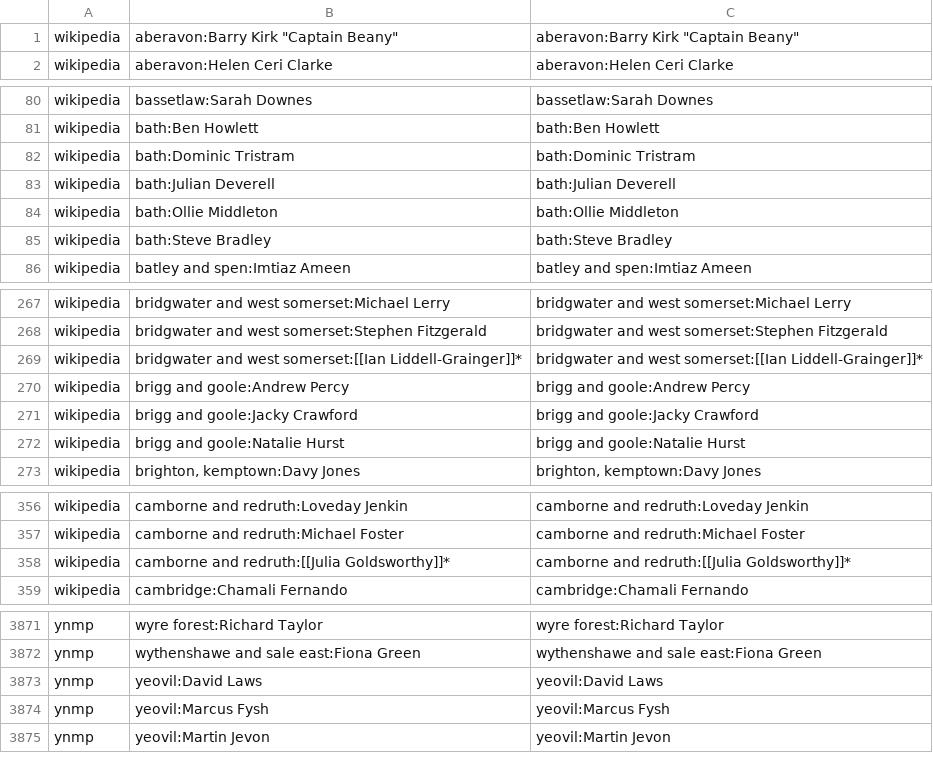
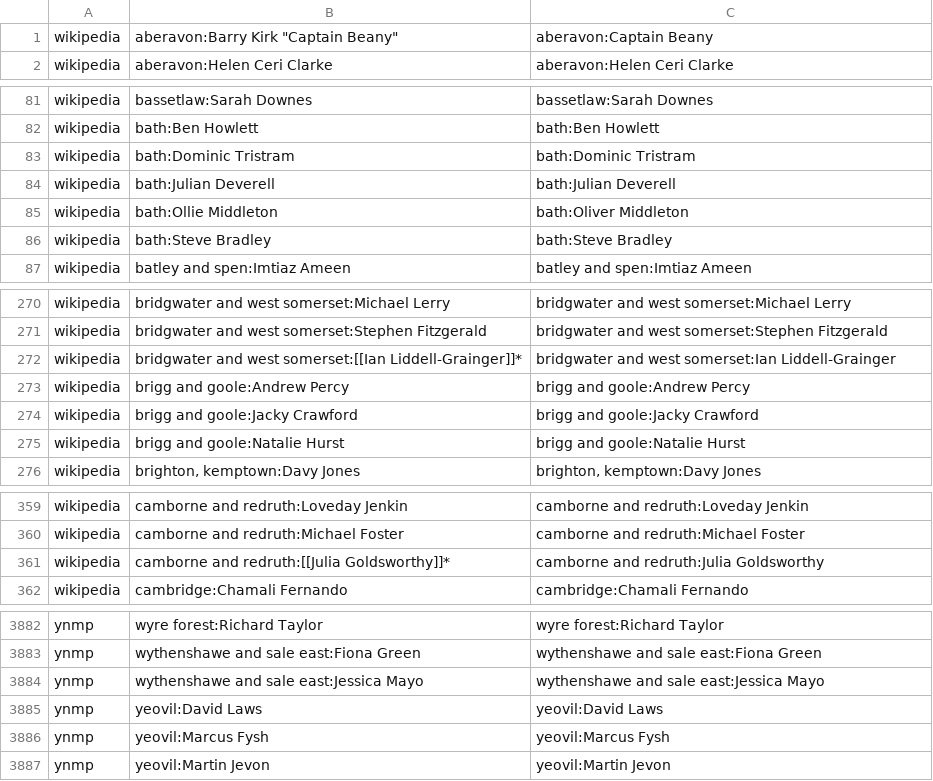
Before and after one commit to h2g2bob/ynmp-wikipedia-sync, a CSV file: mappings_candidate.csv, drawn as a sheet; only a part is shown, gaps mark what is left out; the diff covers the shown part only.

```diff
--- a/mappings_candidate.csv
+++ b/mappings_candidate.csv
@@ -1,2 +1,2 @@
-wikipedia	"aberavon:Barry Kirk ""Captain Beany"""	"aberavon:Barry Kirk ""Captain Beany"""
+wikipedia	"aberavon:Barry Kirk ""Captain Beany"""	aberavon:Captain Beany
 wikipedia	aberavon:Helen Ceri Clarke	aberavon:Helen Ceri Clarke
@@ -83,3 +84,3 @@ wikipedia	bath:Dominic Tristram	bath:Dominic Tristram
 wikipedia	bath:Julian Deverell	bath:Julian Deverell
-wikipedia	bath:Ollie Middleton	bath:Ollie Middleton
+wikipedia	bath:Ollie Middleton	bath:Oliver Middleton
 wikipedia	bath:Steve Bradley	bath:Steve Bradley
@@ -268,3 +271,3 @@ wikipedia	bridgwater and west somerset:Michael Lerry	bridgwater and west somerse
 wikipedia	bridgwater and west somerset:Stephen Fitzgerald	bridgwater and west somerset:Stephen Fitzgerald
-wikipedia	bridgwater and west somerset:[[Ian Liddell-Grainger]]*	bridgwater and west somerset:[[Ian Liddell-Grainger]]*
+wikipedia	bridgwater and west somerset:[[Ian Liddell-Grainger]]*	bridgwater and west somerset:Ian Liddell-Grainger
 wikipedia	brigg and goole:Andrew Percy	brigg and goole:Andrew Percy
@@ -357,3 +360,3 @@ wikipedia	camborne and redruth:Loveday Jenkin	camborne and redruth:Loveday Jenki
 wikipedia	camborne and redruth:Michael Foster	camborne and redruth:Michael Foster
-wikipedia	camborne and redruth:[[Julia Goldsworthy]]*	camborne and redruth:[[Julia Goldsworthy]]*
+wikipedia	camborne and redruth:[[Julia Goldsworthy]]*	camborne and redruth:Julia Goldsworthy
 wikipedia	cambridge:Chamali Fernando	cambridge:Chamali Fernando
@@ -3872,2 +3883,3 @@ ynmp	wyre forest:Richard Taylor	wyre forest:Richard Taylor
 ynmp	wythenshawe and sale east:Fiona Green	wythenshawe and sale east:Fiona Green
+ynmp	wythenshawe and sale east:Jessica Mayo	wythenshawe and sale east:Jessica Mayo
 ynmp	yeovil:David Laws	yeovil:David Laws
```
Also changed, not shown: 11 added rows and 14 edited cells elsewhere in this file.
